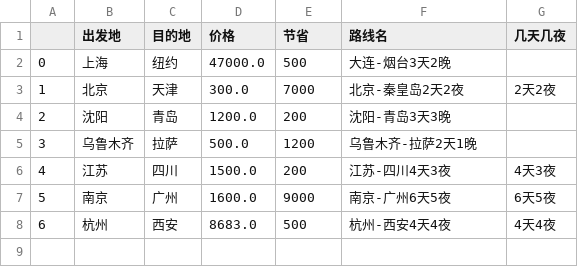
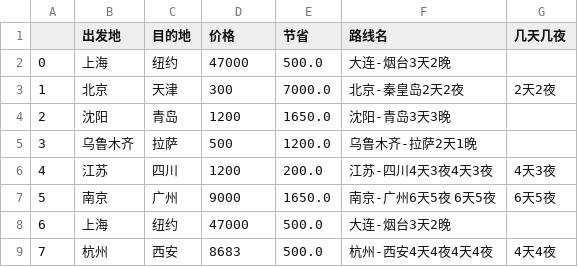
Before and after one commit to skducn/project, a CSV file: ipynb/tr2.csv, drawn as a sheet; addresses are those after the commit; the diff names each change by its address in the sheet, - before the commit and + after, or states it on an @@ line.

```diff
--- a/ipynb/tr2.csv
+++ b/ipynb/tr2.csv
-D2 (价格): 47000.0
+D2 (价格): 47000
-E2 (节省): 500
+E2 (节省): 500.0
-D3 (价格): 300.0
+D3 (价格): 300
-E3 (节省): 7000
+E3 (节省): 7000.0
-D4 (价格): 1200.0
+D4 (价格): 1200
-E4 (节省): 200
+E4 (节省): 1650.0
-D5 (价格): 500.0
+D5 (价格): 500
-E5 (节省): 1200
+E5 (节省): 1200.0
-D6 (价格): 1500.0
+D6 (价格): 1200
-E6 (节省): 200
+E6 (节省): 200.0
-F6 (路线名): 江苏-四川4天3夜
+F6 (路线名): 江苏-四川4天3夜4天3夜
-D7 (价格): 1600.0
+D7 (价格): 9000
-E7 (节省): 9000
+E7 (节省): 1650.0
-F7 (路线名): 南京-广州6天5夜
+F7 (路线名): 南京-广州6天5夜 6天5夜
+row 8: 6 | 上海 | 纽约 | 47000 | 500.0 | 大连-烟台3天2晚
@@ column A renumbered from row 9 down @@
-D9 (价格): 8683.0
+D9 (价格): 8683
-E9 (节省): 500
+E9 (节省): 500.0
-F9 (路线名): 杭州-西安4天4夜
+F9 (路线名): 杭州-西安4天4夜4天4夜
```
Also changed, not shown: ipynb/tr.csv, 8 other files.
